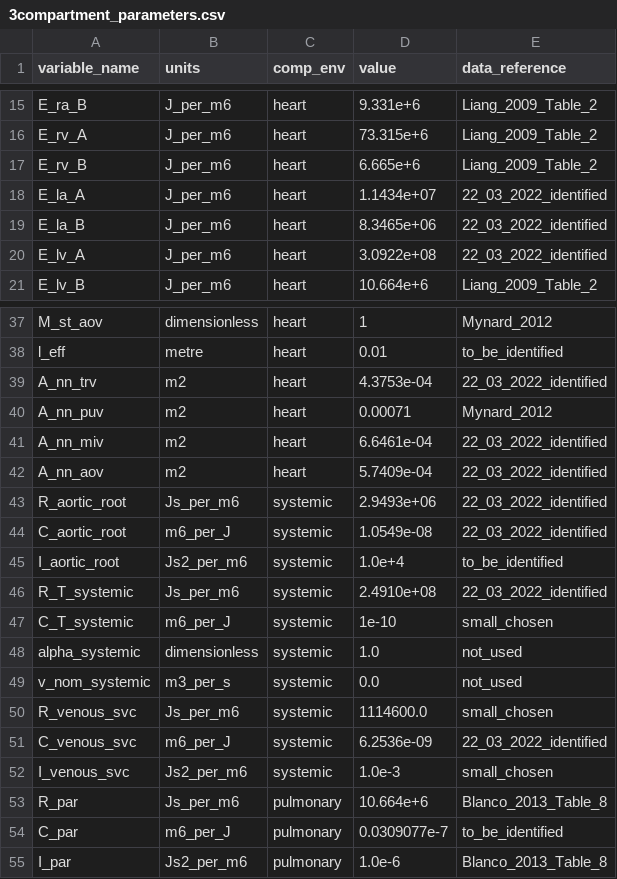
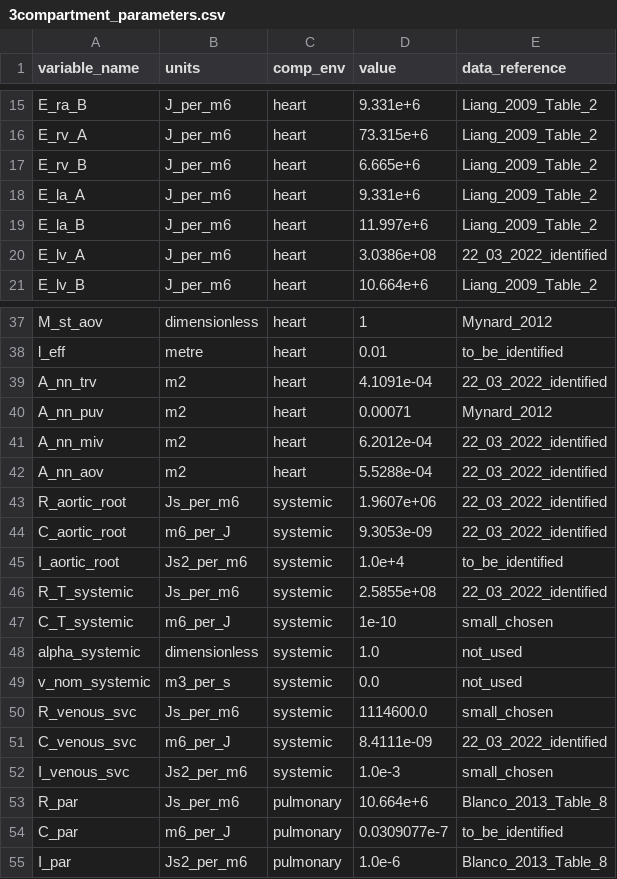
Before and after one commit to FinbarArgus/circulatory_autogen, a CSV file: generated_models/3compartment_parameters.csv, drawn as a sheet; only a part is shown, gaps mark what is left out.

```diff
--- a/generated_models/3compartment_parameters.csv
+++ b/generated_models/3compartment_parameters.csv
@@ -17,5 +17,5 @@ E_rv_A,J_per_m6,heart,73.315e+6,Liang_2009_Table_2
 E_rv_B,J_per_m6,heart,6.665e+6,Liang_2009_Table_2
-E_la_A,J_per_m6,heart,1.1434e+07,22_03_2022_identified
-E_la_B,J_per_m6,heart,8.3465e+06,22_03_2022_identified
-E_lv_A,J_per_m6,heart,3.0922e+08,22_03_2022_identified
+E_la_A,J_per_m6,heart,9.331e+6,Liang_2009_Table_2
+E_la_B,J_per_m6,heart,11.997e+6,Liang_2009_Table_2
+E_lv_A,J_per_m6,heart,3.0386e+08,22_03_2022_identified
 E_lv_B,J_per_m6,heart,10.664e+6,Liang_2009_Table_2
@@ -38,10 +38,10 @@ M_st_aov,dimensionless,heart,1,Mynard_2012
 l_eff,metre,heart,0.01,to_be_identified
-A_nn_trv,m2,heart,4.3753e-04,22_03_2022_identified
+A_nn_trv,m2,heart,4.1091e-04,22_03_2022_identified
 A_nn_puv,m2,heart,0.00071,Mynard_2012
-A_nn_miv,m2,heart,6.6461e-04,22_03_2022_identified
-A_nn_aov,m2,heart,5.7409e-04,22_03_2022_identified
-R_aortic_root,Js_per_m6,systemic,2.9493e+06,22_03_2022_identified
-C_aortic_root,m6_per_J,systemic,1.0549e-08,22_03_2022_identified
+A_nn_miv,m2,heart,6.2012e-04,22_03_2022_identified
+A_nn_aov,m2,heart,5.5288e-04,22_03_2022_identified
+R_aortic_root,Js_per_m6,systemic,1.9607e+06,22_03_2022_identified
+C_aortic_root,m6_per_J,systemic,9.3053e-09,22_03_2022_identified
 I_aortic_root,Js2_per_m6,systemic,1.0e+4,to_be_identified
-R_T_systemic,Js_per_m6,systemic,2.4910e+08,22_03_2022_identified
+R_T_systemic,Js_per_m6,systemic,2.5855e+08,22_03_2022_identified
 C_T_systemic,m6_per_J,systemic,1e-10,small_chosen
@@ -50,3 +50,3 @@ v_nom_systemic,m3_per_s,systemic,0.0,not_used
 R_venous_svc,Js_per_m6,systemic,1114600.0,small_chosen
-C_venous_svc,m6_per_J,systemic,6.2536e-09,22_03_2022_identified
+C_venous_svc,m6_per_J,systemic,8.4111e-09,22_03_2022_identified
 I_venous_svc,Js2_per_m6,systemic,1.0e-3,small_chosen
```
Also changed, not shown: resources/3compartment_parameters.csv, resources/3compartment_params_for_id.csv, 11 other files.
